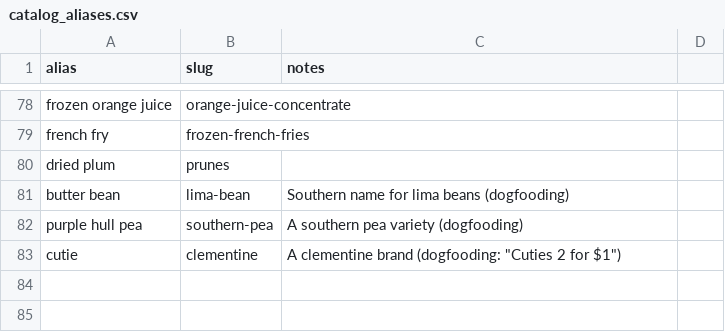
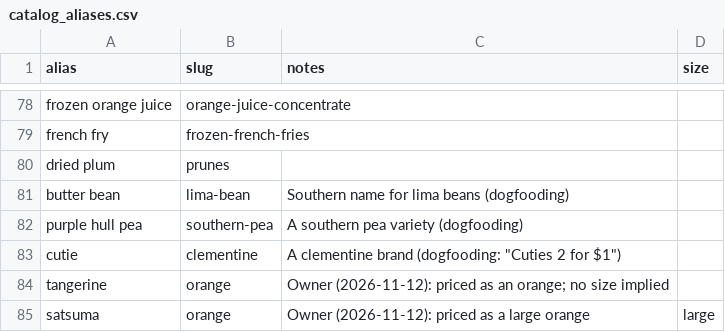
Before and after one commit to rmvw96-spec/patch-and-pantry, a CSV file: backend/app/seed_data/catalog_aliases.csv, drawn as a sheet; only a part is shown, gaps mark what is left out; the diff names each change by its address in the sheet, - before the commit and + after, or states it on an @@ line.

```diff
--- a/backend/app/seed_data/catalog_aliases.csv
+++ b/backend/app/seed_data/catalog_aliases.csv
-D1: (empty)
+D1: size
+row 84: tangerine | orange | Owner (2026-11-12): priced as an orange; no size implied
+row 85: satsuma | orange | Owner (2026-11-12): priced as a large orange | large
```
Also changed, not shown: 8 other files.
